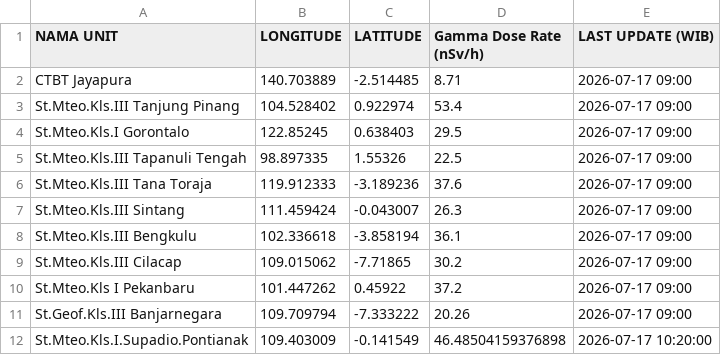
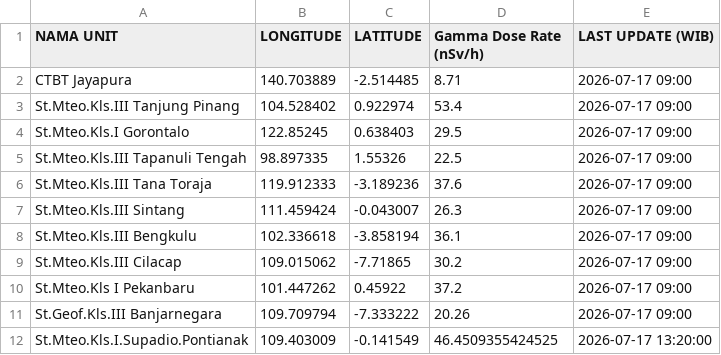
Before and after one commit to kfkndkkn/rdms, a CSV file: output.csv, drawn as a sheet.

Commit message:
Auto update 2026-07-17 13:34:32

```diff
--- a/output.csv
+++ b/output.csv
@@ -11,2 +11,2 @@ St.Mteo.Kls I Pekanbaru,101.447262,0.45922,37.2,2026-07-17 09:00
 St.Geof.Kls.III Banjarnegara,109.709794,-7.333222,20.26,2026-07-17 09:00
-St.Mteo.Kls.I.Supadio.Pontianak,109.403009,-0.141549,46.48504159376898,2026-07-17 10:20:00
+St.Mteo.Kls.I.Supadio.Pontianak,109.403009,-0.141549,46.4509355424525,2026-07-17 13:20:00
```
